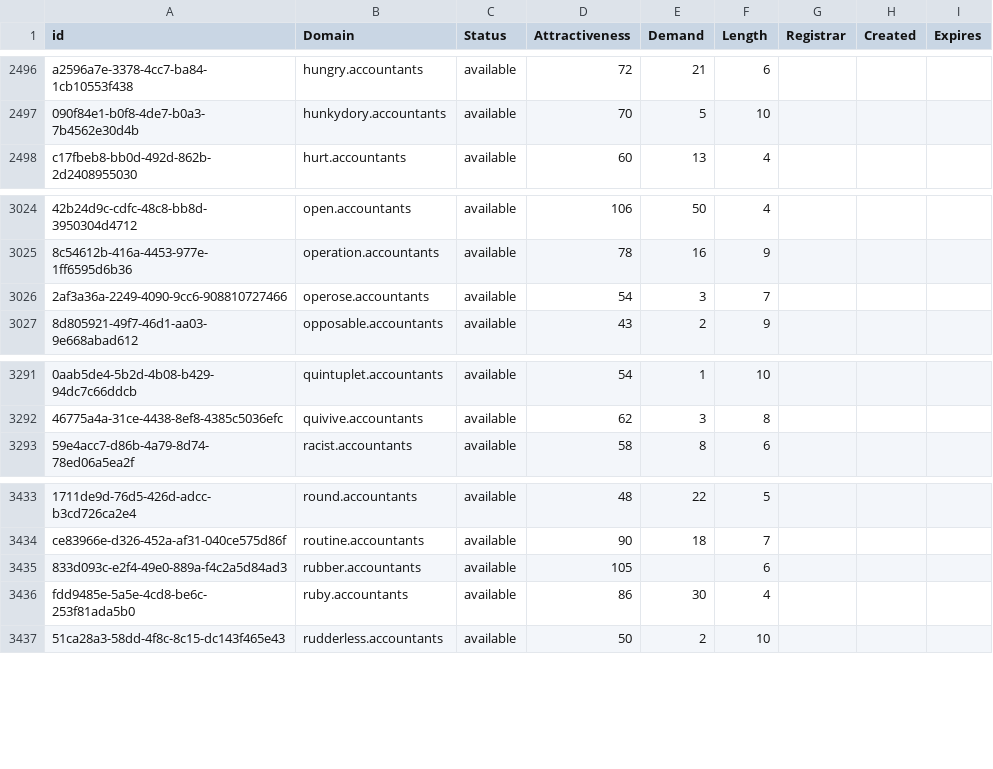
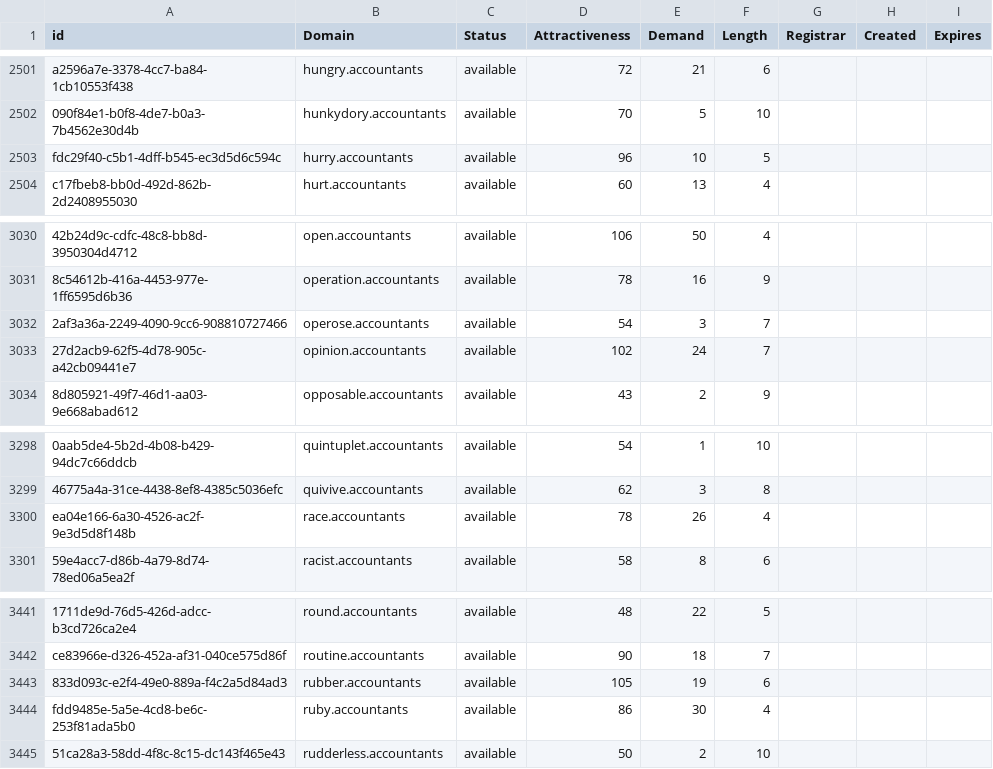
Before and after one commit to UniqueDomains/accountants-oneword-domains, a CSV file: accountants.csv, drawn as a sheet; only a part is shown, gaps mark what is left out; addresses are those after the commit; the diff covers the shown part only; the diff names each change by its address in the sheet, - before the commit and + after, or states it on an @@ line.

```diff
--- a/accountants.csv
+++ b/accountants.csv
+row 2503: fdc29f40-c5b1-4dff-b545-ec3d5d6c594c | hurry.accountants | available | 96 | 10 | 5
+row 3033: 27d2acb9-62f5-4d78-905c-a42cb09441e7 | opinion.accountants | available | 102 | 24 | 7
+row 3300: ea04e166-6a30-4526-ac2f-9e3d5d8f148b | race.accountants | available | 78 | 26 | 4
-E3443 (Demand): (empty)
+E3443 (Demand): 19
```
Also changed, not shown: 19 added rows elsewhere in this file, 2 other files.
